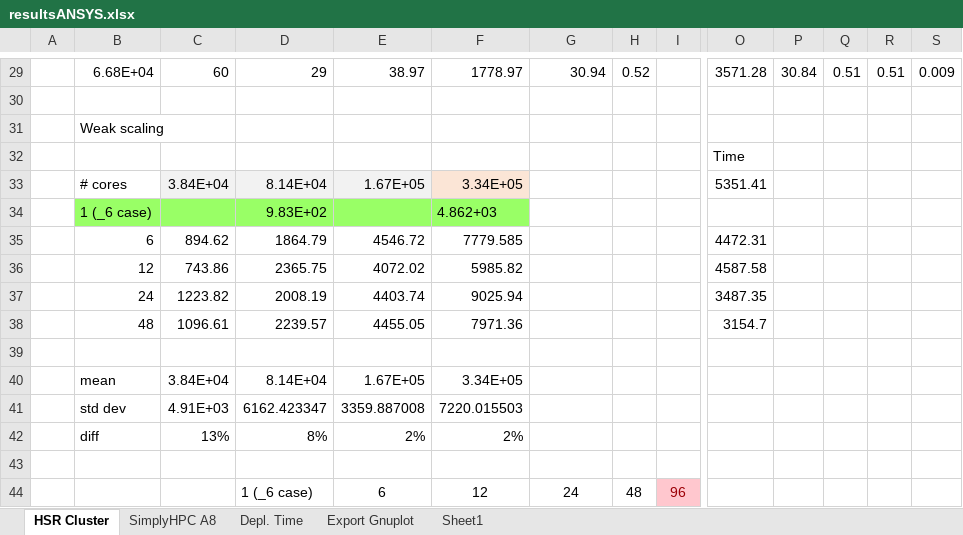
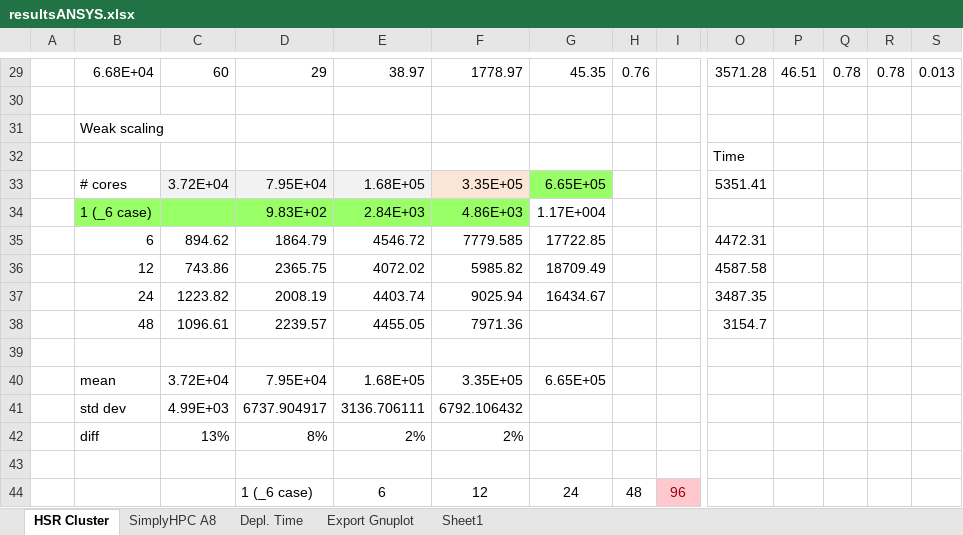
Before and after one commit to michaelpantic/SimplyHPC, an Excel workbook: doc/results/ansys/resultsANSYS.xlsx, sheet HSR Cluster, drawn as a sheet; only a part is shown, gaps mark what is left out; values as stored, in another font and other column widths than the file's, no borders; charts and pictures not drawn; removed rows and columns are numbered as before the commit, all else as after; rows hold the shown columns only; the diff covers the shown part only; the diff names each change by its address in the sheet, - before the commit and + after, or states it on an @@ line.

```diff
--- a/doc/results/ansys/resultsANSYS.xlsx (sheet HSR Cluster)
+++ b/doc/results/ansys/resultsANSYS.xlsx (sheet HSR Cluster)
-G29: 30.94
+G29: 45.35
-H29: 0.52
+H29: 0.76
-P29: 30.84
+P29: 46.51
-Q29: 0.51
+Q29: 0.78
-R29: 0.51
+R29: 0.78
-S29: 0.009
+S29: 0.013
-C33: 3.84E+04
+C33: 3.72E+04
-D33: 8.14E+04
+D33: 7.95E+04
-E33: 1.67E+05
+E33: 1.68E+05
-F33: 3.34E+05
+F33: 3.35E+05
-G33: (empty)
+G33: 6.65E+05
-G33 fill: none
+G33 fill: #99FF66
-E34: (empty)
+E34: 2.84E+03
-F34: 4.862+03
+F34: 4.86E+03
-G34: (empty)
+G34: 1.17E+004
-G35: (empty)
+G35: 17722.85
-G36: (empty)
+G36: 18709.49
-G37: (empty)
+G37: 16434.67
-row 40:  | mean | 3.84E+04 | 8.14E+04 | 1.67E+05 | 3.34E+05
-row 41:  | std dev | 4.91E+03 | 6162.423347 | 3359.887008 | 7220.015503
+row 40:  | mean | 3.72E+04 | 7.95E+04 | 1.68E+05 | 3.35E+05 | 6.65E+05
+row 41:  | std dev | 4.99E+03 | 6737.904917 | 3136.706111 | 6792.106432
```
Also changed, not shown: 1 added row, 1 removed row and 30 edited cells elsewhere in this sheet, charts or pictures, 21 other files.
